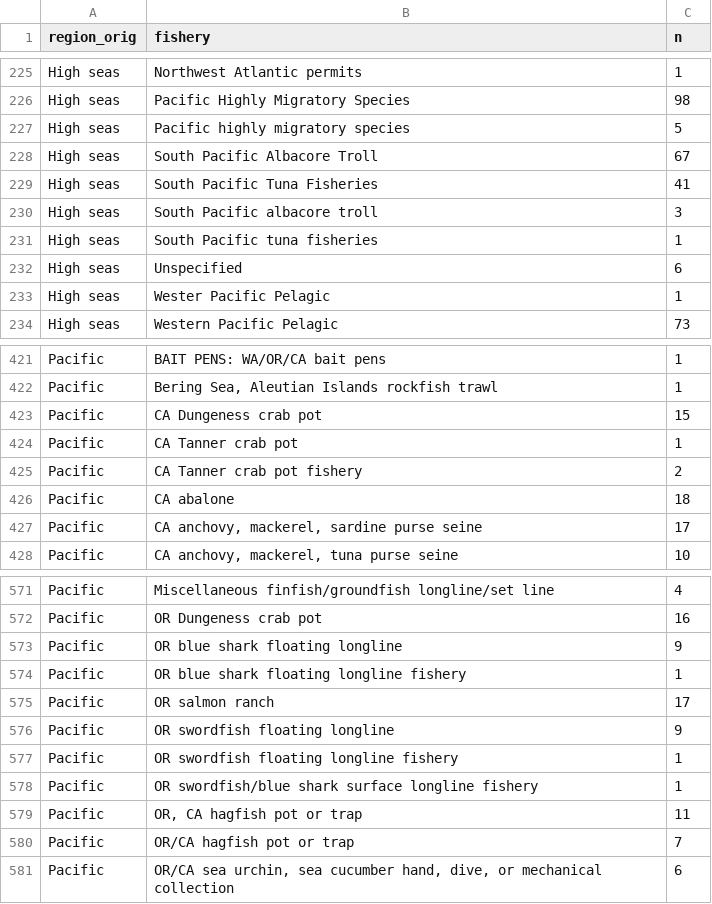
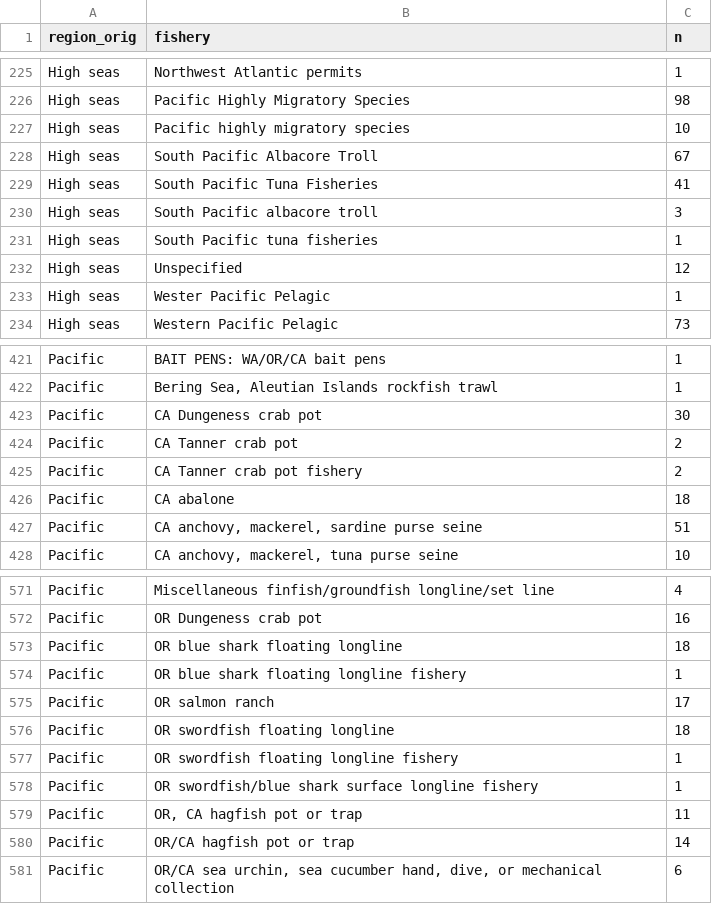
Before and after one commit to cfree14/us_sar_synthesis, a CSV file: data/sars/keys/fishery_key_raw.csv, drawn as a sheet; only a part is shown, gaps mark what is left out; the diff covers the shown part only.

```diff
--- a/data/sars/keys/fishery_key_raw.csv
+++ b/data/sars/keys/fishery_key_raw.csv
@@ -226,3 +226,3 @@
 "High seas","Pacific Highly Migratory Species",98
-"High seas","Pacific highly migratory species",5
+"High seas","Pacific highly migratory species",10
 "High seas","South Pacific Albacore Troll",67
@@ -231,3 +231,3 @@
 "High seas","South Pacific tuna fisheries",1
-"High seas","Unspecified",6
+"High seas","Unspecified",12
 "High seas","Wester Pacific Pelagic",1
@@ -422,7 +422,7 @@
 "Pacific","Bering Sea, Aleutian Islands rockfish trawl",1
-"Pacific","CA Dungeness crab pot",15
-"Pacific","CA Tanner crab pot",1
+"Pacific","CA Dungeness crab pot",30
+"Pacific","CA Tanner crab pot",2
 "Pacific","CA Tanner crab pot fishery",2
 "Pacific","CA abalone",18
-"Pacific","CA anchovy, mackerel, sardine purse seine",17
+"Pacific","CA anchovy, mackerel, sardine purse seine",51
 "Pacific","CA anchovy, mackerel, tuna purse seine",10
@@ -572,6 +572,6 @@
 "Pacific","OR Dungeness crab pot",16
-"Pacific","OR blue shark floating longline",9
+"Pacific","OR blue shark floating longline",18
 "Pacific","OR blue shark floating longline fishery",1
 "Pacific","OR salmon ranch",17
-"Pacific","OR swordfish floating longline",9
+"Pacific","OR swordfish floating longline",18
 "Pacific","OR swordfish floating longline fishery",1
@@ -579,3 +579,3 @@
 "Pacific","OR, CA hagfish pot or trap",11
-"Pacific","OR/CA hagfish pot or trap",7
+"Pacific","OR/CA hagfish pot or trap",14
 "Pacific","OR/CA sea urchin, sea cucumber hand, dive, or mechanical collection",6
```
Also changed, not shown: 6 edited cells elsewhere in this file, 5 other files.
